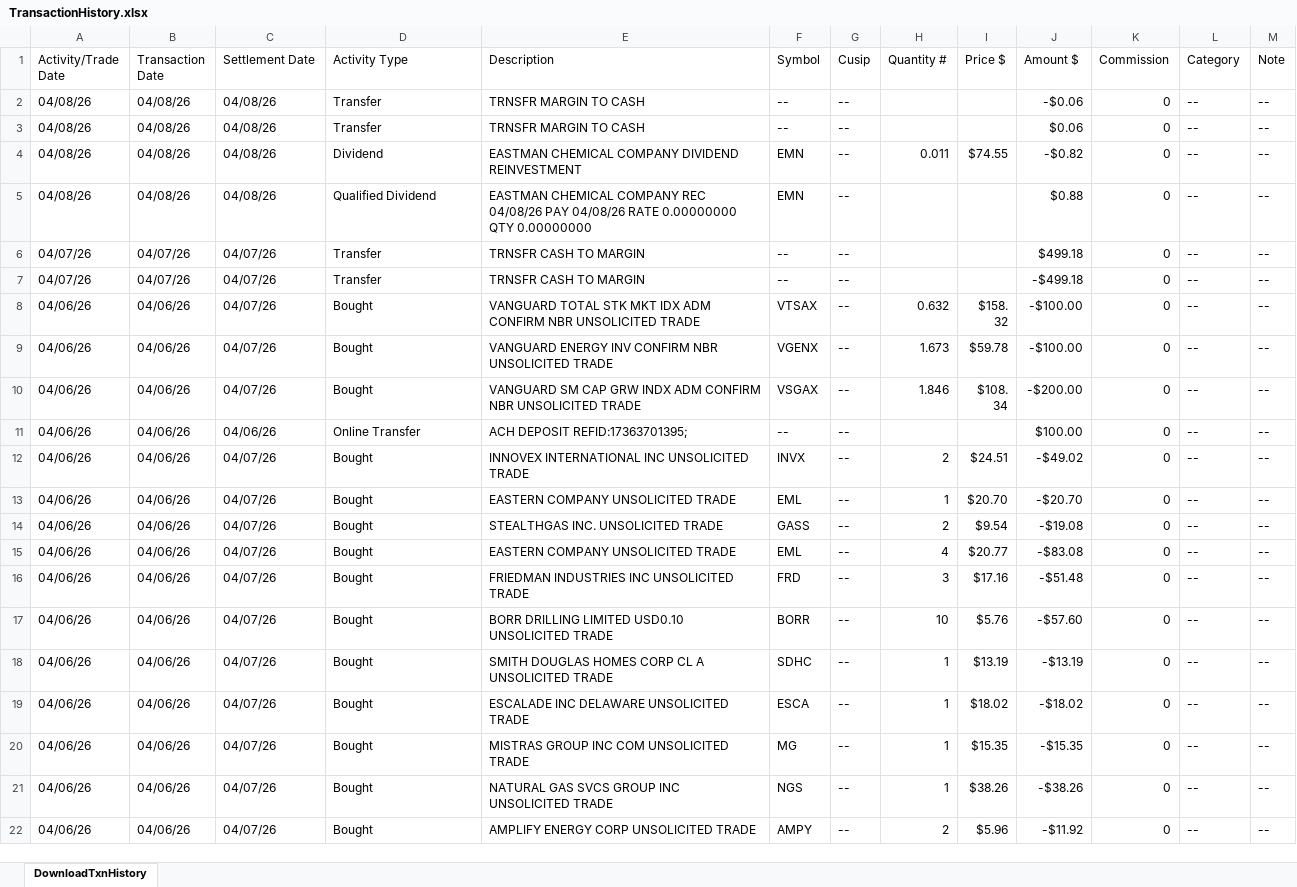
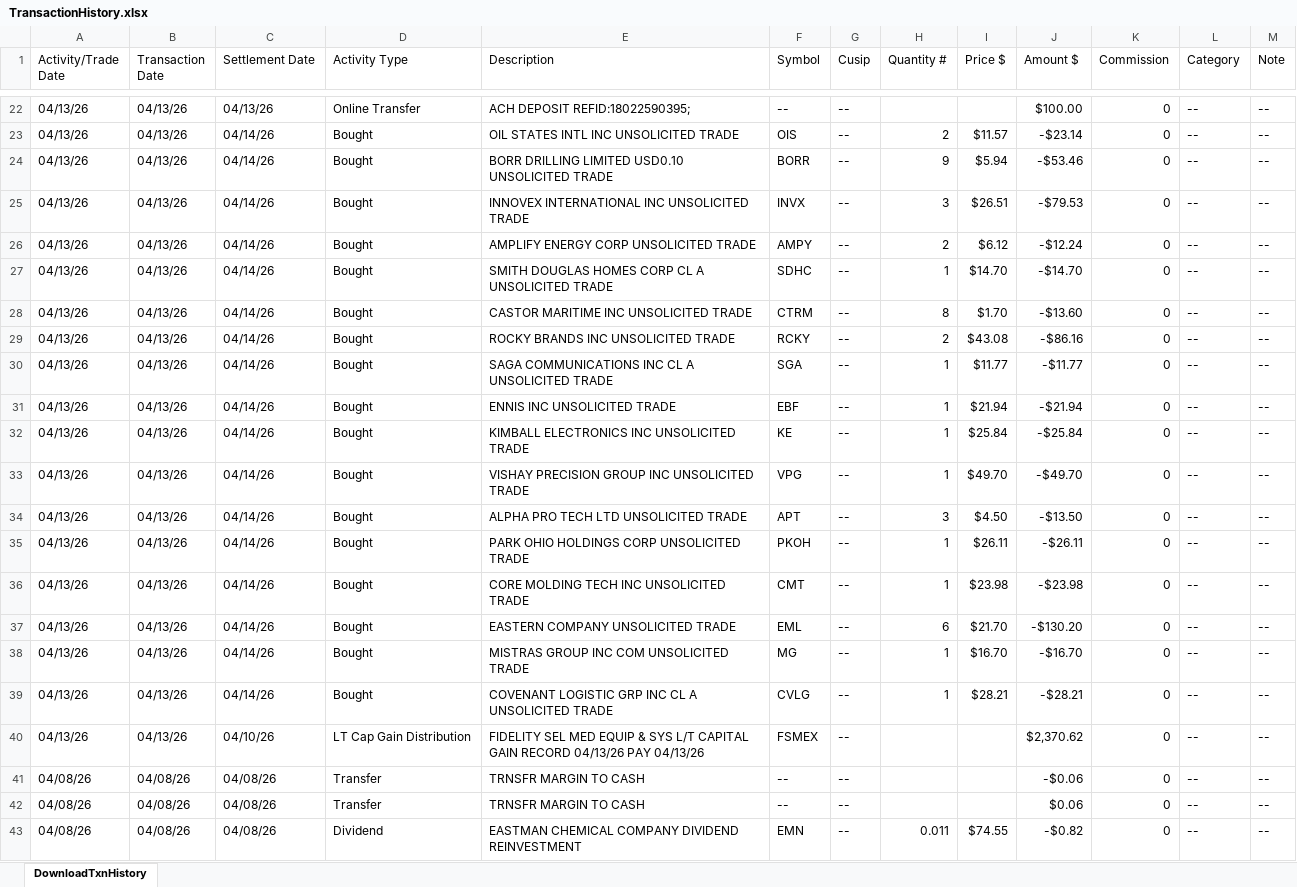
Before and after one commit to rickshilling/shadowPortfolio, an Excel workbook: TransactionHistory.xlsx, sheet DownloadTxnHistory, drawn as a sheet; only a part is shown, gaps mark what is left out; the shorter side is filled out with more unchanged rows; values as stored, in another font and other column widths than the file's, no borders; charts and pictures not drawn; the diff covers the shown part only; the diff names each change by its address in the sheet, - before the commit and + after, or states it on an @@ line.

```diff
--- a/TransactionHistory.xlsx (sheet DownloadTxnHistory)
+++ b/TransactionHistory.xlsx (sheet DownloadTxnHistory)
+row 22: 04/13/26 | 04/13/26 | 04/13/26 | Online Transfer | ACH DEPOSIT REFID:18022590395; | -- | -- |  |  | $100.00 | 0 | -- | --
+row 23: 04/13/26 | 04/13/26 | 04/14/26 | Bought | OIL STATES INTL INC UNSOLICITED TRADE | OIS | -- | 2 | $11.57 | -$23.14 | 0 | -- | --
+row 24: 04/13/26 | 04/13/26 | 04/14/26 | Bought | BORR DRILLING LIMITED USD0.10 UNSOLICITED TRADE | BORR | -- | 9 | $5.94 | -$53.46 | 0 | -- | --
+row 25: 04/13/26 | 04/13/26 | 04/14/26 | Bought | INNOVEX INTERNATIONAL INC UNSOLICITED TRADE | INVX | -- | 3 | $26.51 | -$79.53 | 0 | -- | --
+row 26: 04/13/26 | 04/13/26 | 04/14/26 | Bought | AMPLIFY ENERGY CORP UNSOLICITED TRADE | AMPY | -- | 2 | $6.12 | -$12.24 | 0 | -- | --
+row 27: 04/13/26 | 04/13/26 | 04/14/26 | Bought | SMITH DOUGLAS HOMES CORP CL A UNSOLICITED TRADE | SDHC | -- | 1 | $14.70 | -$14.70 | 0 | -- | --
+row 28: 04/13/26 | 04/13/26 | 04/14/26 | Bought | CASTOR MARITIME INC UNSOLICITED TRADE | CTRM | -- | 8 | $1.70 | -$13.60 | 0 | -- | --
+row 29: 04/13/26 | 04/13/26 | 04/14/26 | Bought | ROCKY BRANDS INC UNSOLICITED TRADE | RCKY | -- | 2 | $43.08 | -$86.16 | 0 | -- | --
+row 30: 04/13/26 | 04/13/26 | 04/14/26 | Bought | SAGA COMMUNICATIONS INC CL A UNSOLICITED TRADE | SGA | -- | 1 | $11.77 | -$11.77 | 0 | -- | --
+row 31: 04/13/26 | 04/13/26 | 04/14/26 | Bought | ENNIS INC UNSOLICITED TRADE | EBF | -- | 1 | $21.94 | -$21.94 | 0 | -- | --
+row 32: 04/13/26 | 04/13/26 | 04/14/26 | Bought | KIMBALL ELECTRONICS INC UNSOLICITED TRADE | KE | -- | 1 | $25.84 | -$25.84 | 0 | -- | --
+row 33: 04/13/26 | 04/13/26 | 04/14/26 | Bought | VISHAY PRECISION GROUP INC UNSOLICITED TRADE | VPG | -- | 1 | $49.70 | -$49.70 | 0 | -- | --
+row 34: 04/13/26 | 04/13/26 | 04/14/26 | Bought | ALPHA PRO TECH LTD UNSOLICITED TRADE | APT | -- | 3 | $4.50 | -$13.50 | 0 | -- | --
+row 35: 04/13/26 | 04/13/26 | 04/14/26 | Bought | PARK OHIO HOLDINGS CORP UNSOLICITED TRADE | PKOH | -- | 1 | $26.11 | -$26.11 | 0 | -- | --
+row 36: 04/13/26 | 04/13/26 | 04/14/26 | Bought | CORE MOLDING TECH INC UNSOLICITED TRADE | CMT | -- | 1 | $23.98 | -$23.98 | 0 | -- | --
+row 37: 04/13/26 | 04/13/26 | 04/14/26 | Bought | EASTERN COMPANY UNSOLICITED TRADE | EML | -- | 6 | $21.70 | -$130.20 | 0 | -- | --
+row 38: 04/13/26 | 04/13/26 | 04/14/26 | Bought | MISTRAS GROUP INC COM UNSOLICITED TRADE | MG | -- | 1 | $16.70 | -$16.70 | 0 | -- | --
+row 39: 04/13/26 | 04/13/26 | 04/14/26 | Bought | COVENANT LOGISTIC GRP INC CL A UNSOLICITED TRADE | CVLG | -- | 1 | $28.21 | -$28.21 | 0 | -- | --
+row 40: 04/13/26 | 04/13/26 | 04/10/26 | LT Cap Gain Distribution | FIDELITY SEL MED EQUIP & SYS L/T CAPITAL GAIN RECORD 04/13/26 PAY 04/13/26 | FSMEX | -- |  |  | $2,370.62 | 0 | -- | --
```
Also changed, not shown: 20 added rows elsewhere in this sheet, AAII.xlsx, 1 other file.
